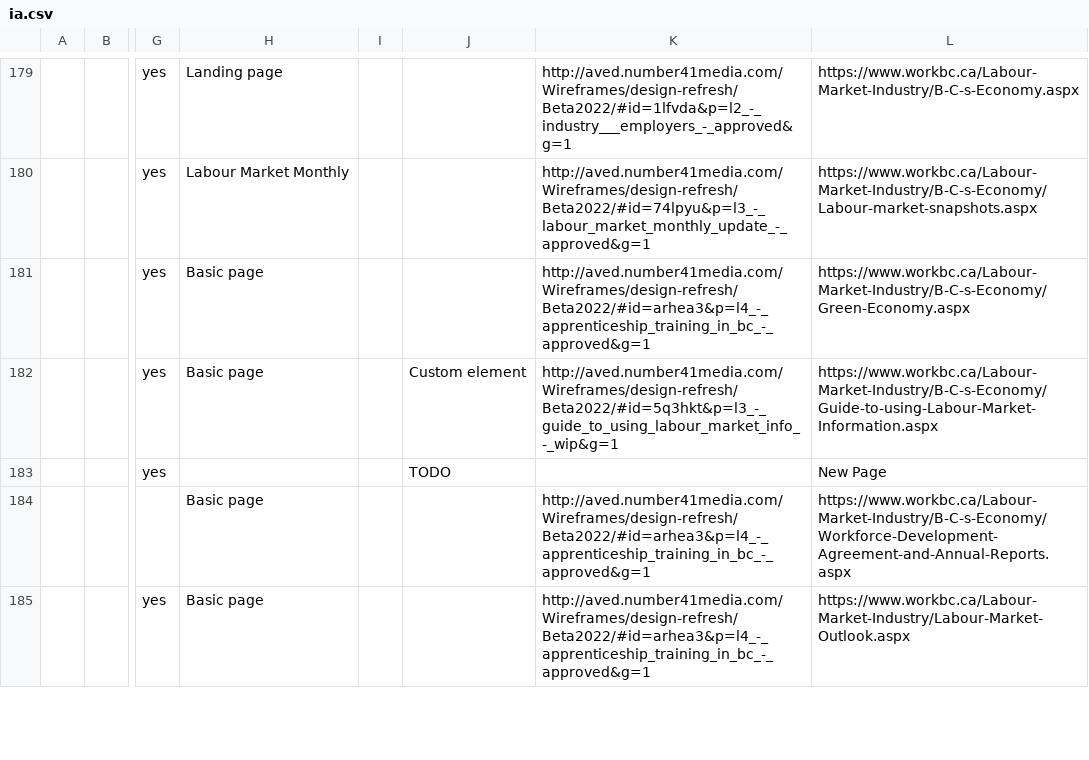
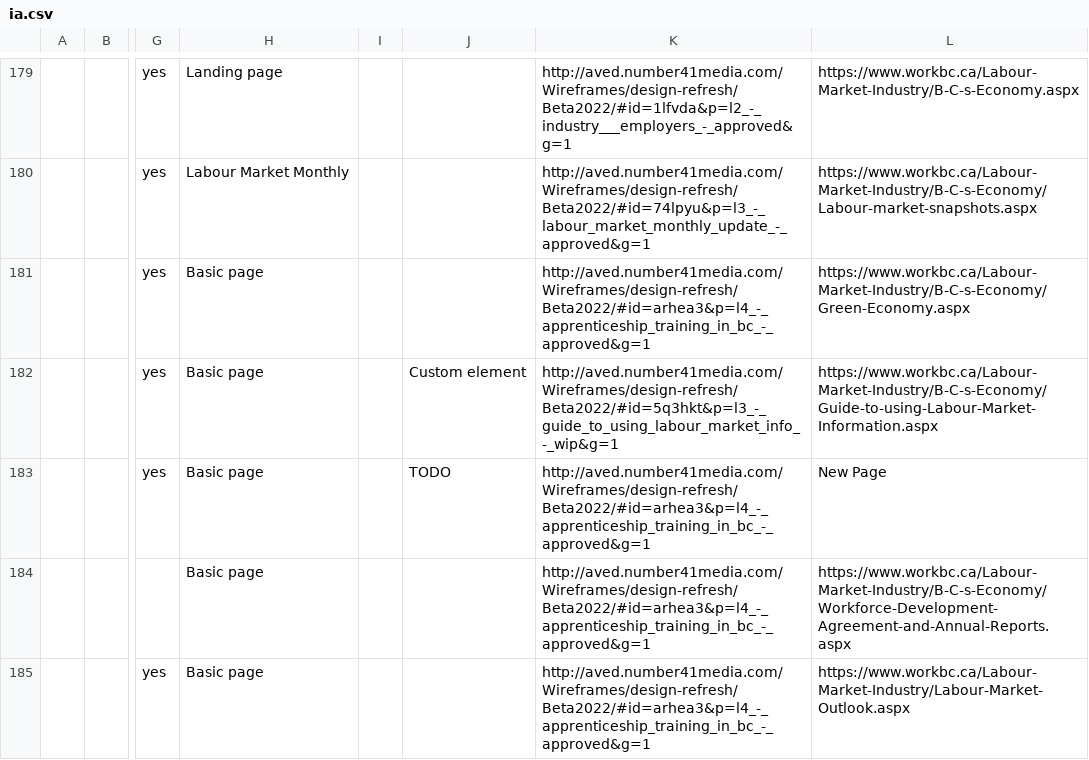
Before and after one commit to bcgov/workbc-main, a CSV file: src/scripts/migration/data/ia.csv, drawn as a sheet; only a part is shown, gaps mark what is left out; the diff names each change by its address in the sheet, - before the commit and + after, or states it on an @@ line.

Commit message:
Update IA sheet

```diff
--- a/src/scripts/migration/data/ia.csv
+++ b/src/scripts/migration/data/ia.csv
-H183: (empty)
+H183: Basic page
-K183: (empty)
+K183: http://aved.number41media.com/Wireframes/design-refresh/Beta2022/#id=arhea3&p=l4_-_apprenticeship_training_in_bc_-_approved&g=1
```
